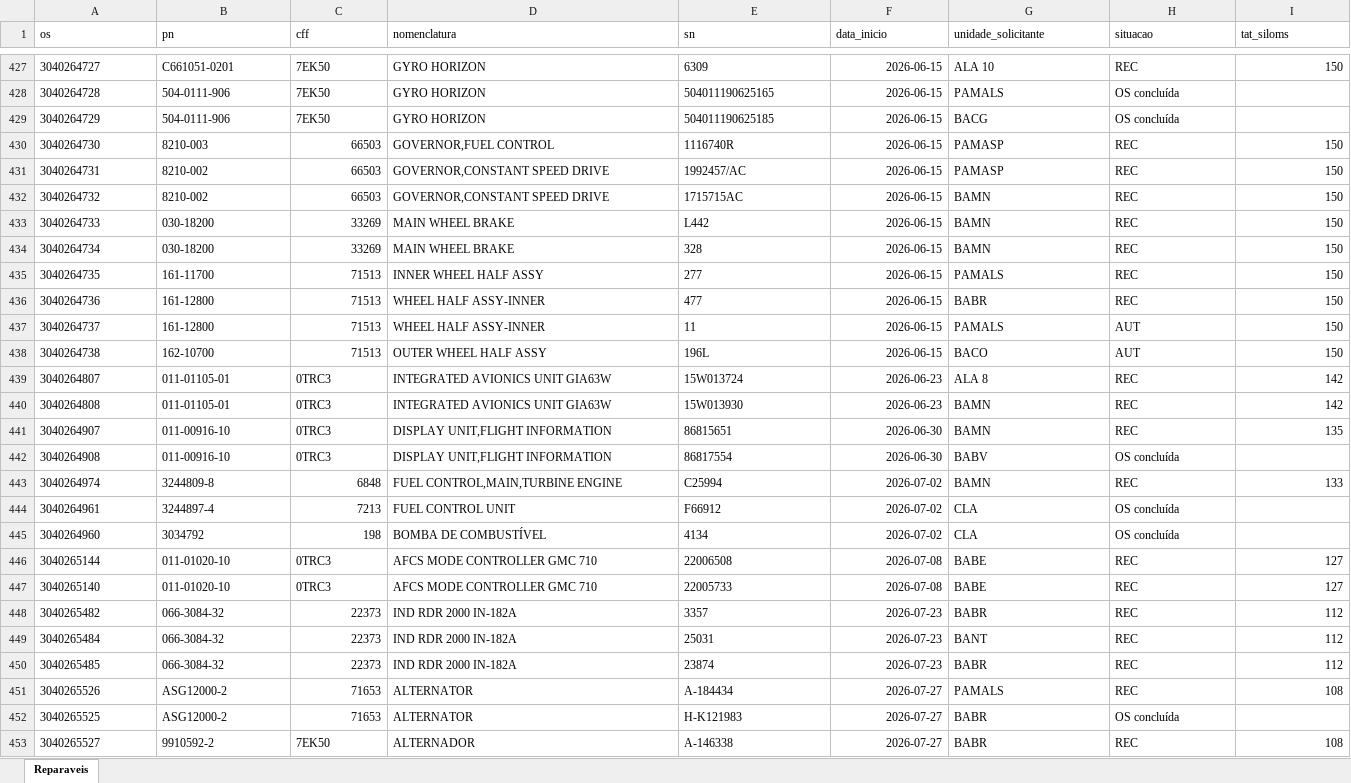
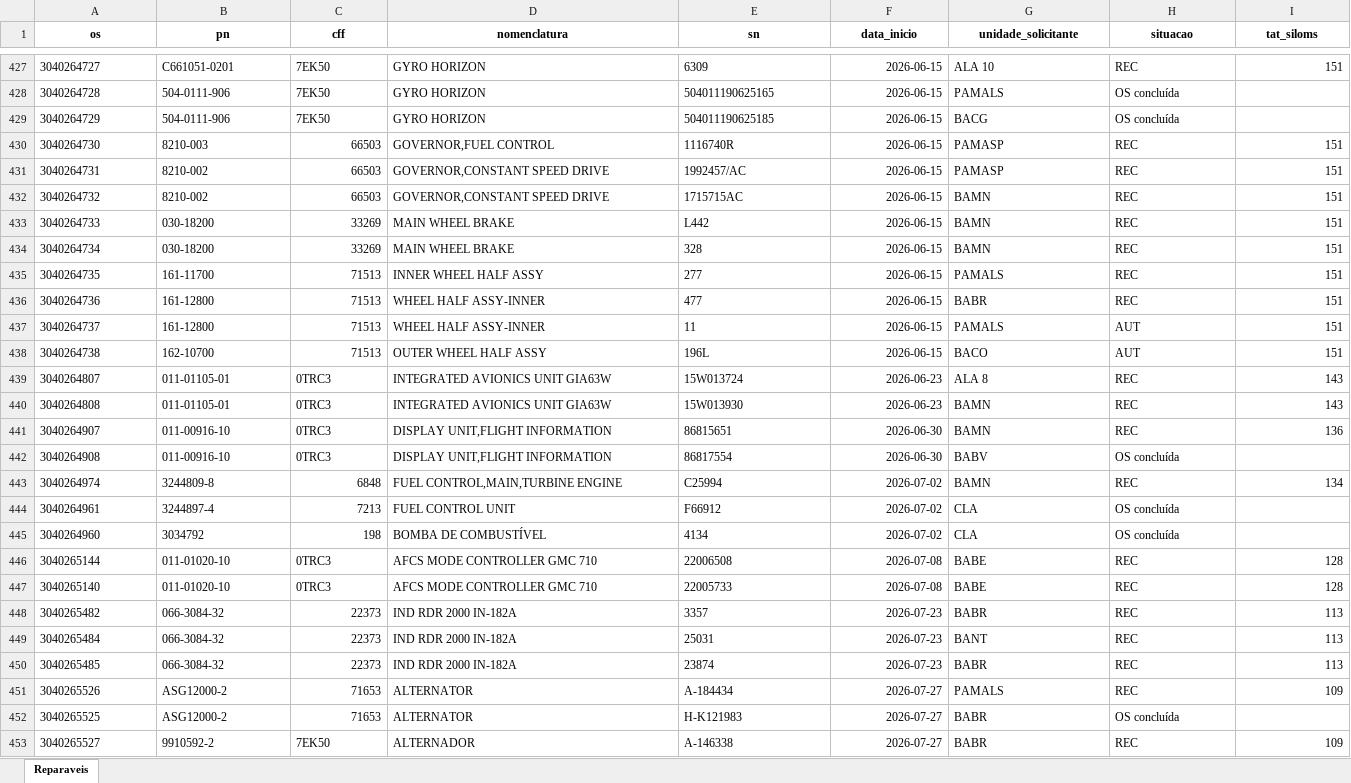
Before and after one commit to wallacedellaney/c98a-pamals, an Excel workbook: Contrato 005/Dashboard/02_Dados_Tratados/base_reparaveis_tratada.xlsx, sheet Reparaveis, drawn as a sheet; only a part is shown, gaps mark what is left out; values as stored, in another font and other column widths than the file's, no borders; the diff covers the shown part only; the diff names each change by its address in the sheet, - before the commit and + after, or states it on an @@ line.

```diff
--- a/Contrato 005/Dashboard/02_Dados_Tratados/base_reparaveis_tratada.xlsx (sheet Reparaveis)
+++ b/Contrato 005/Dashboard/02_Dados_Tratados/base_reparaveis_tratada.xlsx (sheet Reparaveis)
@@ A1:I1 bold: off → on, alignment: left → center @@
-I427 (tat_siloms): 150
+I427 (tat_siloms): 151
-I430:I438 (tat_siloms): 150
+I430:I438 (tat_siloms): 151
-I439:I440 (tat_siloms): 142
+I439:I440 (tat_siloms): 143
-I441 (tat_siloms): 135
+I441 (tat_siloms): 136
-I443 (tat_siloms): 133
+I443 (tat_siloms): 134
-I446:I447 (tat_siloms): 127
+I446:I447 (tat_siloms): 128
-I448:I450 (tat_siloms): 112
+I448:I450 (tat_siloms): 113
-I451 (tat_siloms): 108
+I451 (tat_siloms): 109
-I453 (tat_siloms): 108
+I453 (tat_siloms): 109
```
Also changed, not shown: 341 edited cells and cell formats elsewhere in this sheet, Contrato 005/Dashboard/01_Bases_Originais/Controles_Reparaveis/Controle reparaveis C-98 (Google Sheets).xlsx, 3 other files.
